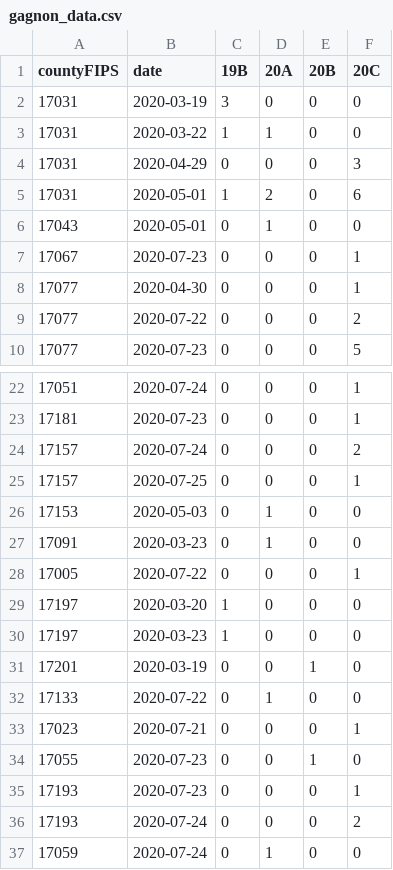
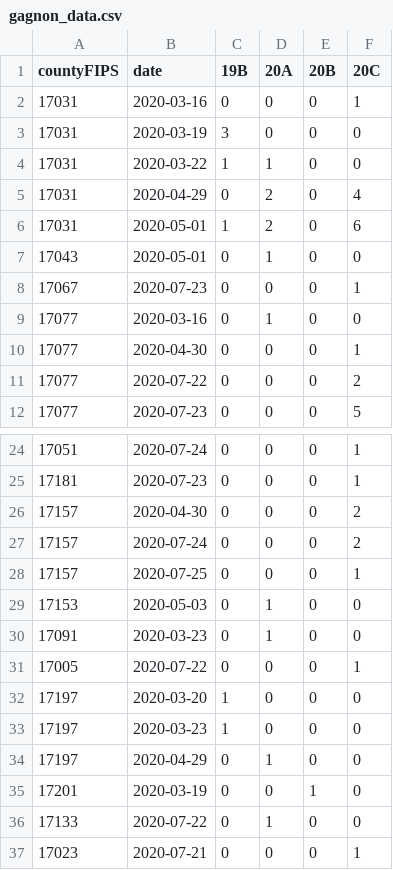
Before and after one commit to gagnonlab/ncov-data, a CSV file: gagnon_data.csv, drawn as a sheet; only a part is shown, gaps mark what is left out; the shorter side is filled out with more unchanged rows.

Commit message:
Add files via upload

```diff
--- a/gagnon_data.csv
+++ b/gagnon_data.csv
@@ -1,5 +1,6 @@
 countyFIPS,date,19B,20A,20B,20C
+17031,2020-03-16,0,0,0,1
 17031,2020-03-19,3,0,0,0
 17031,2020-03-22,1,1,0,0
-17031,2020-04-29,0,0,0,3
+17031,2020-04-29,0,2,0,4
 17031,2020-05-01,1,2,0,6
@@ -7,2 +8,3 @@ countyFIPS,date,19B,20A,20B,20C
 17067,2020-07-23,0,0,0,1
+17077,2020-03-16,0,1,0,0
 17077,2020-04-30,0,0,0,1
@@ -23,2 +25,3 @@ countyFIPS,date,19B,20A,20B,20C
 17181,2020-07-23,0,0,0,1
+17157,2020-04-30,0,0,0,2
 17157,2020-07-24,0,0,0,2
@@ -30,2 +33,3 @@ countyFIPS,date,19B,20A,20B,20C
 17197,2020-03-23,1,0,0,0
+17197,2020-04-29,0,1,0,0
 17201,2020-03-19,0,0,1,0
```
